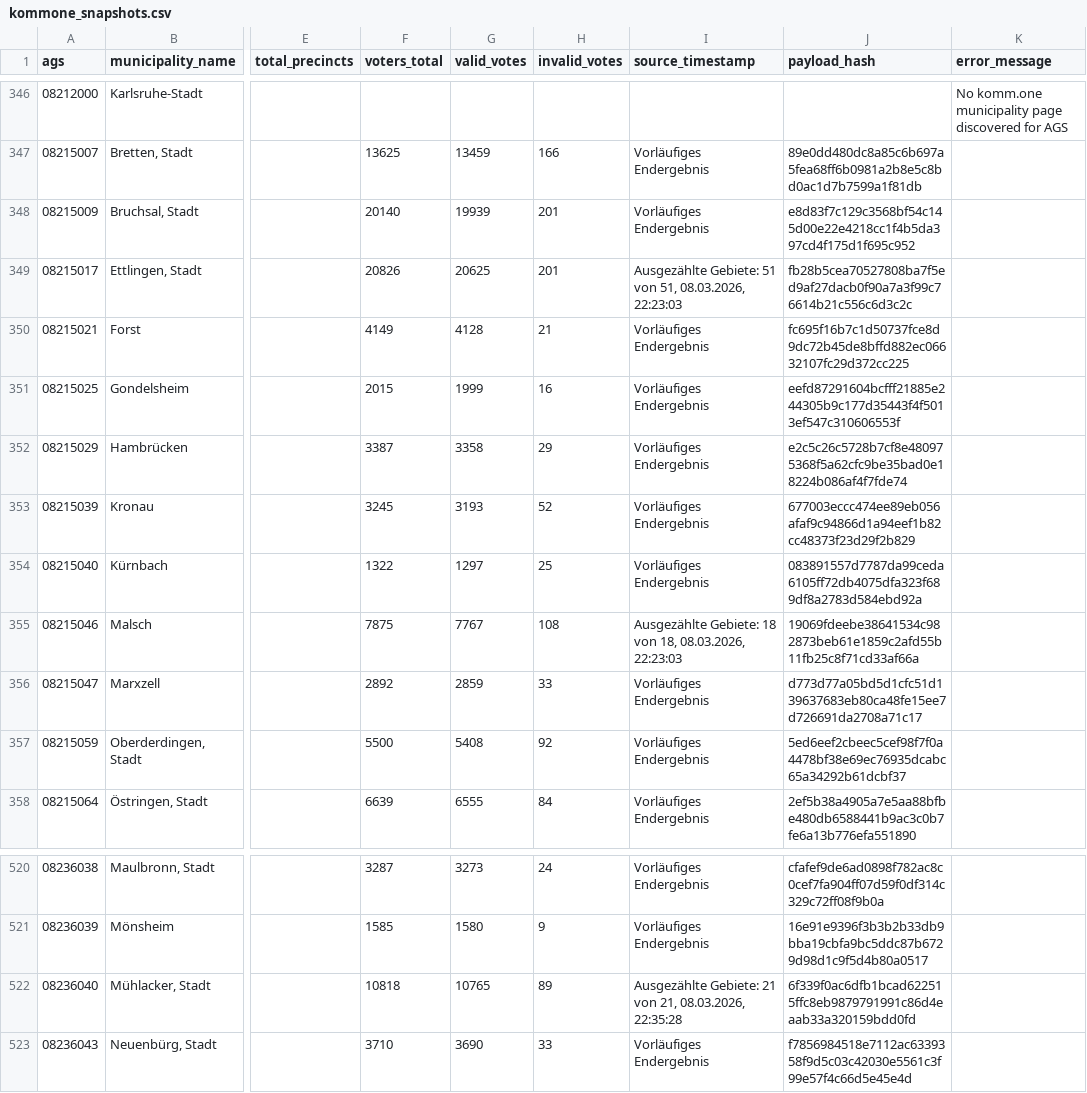
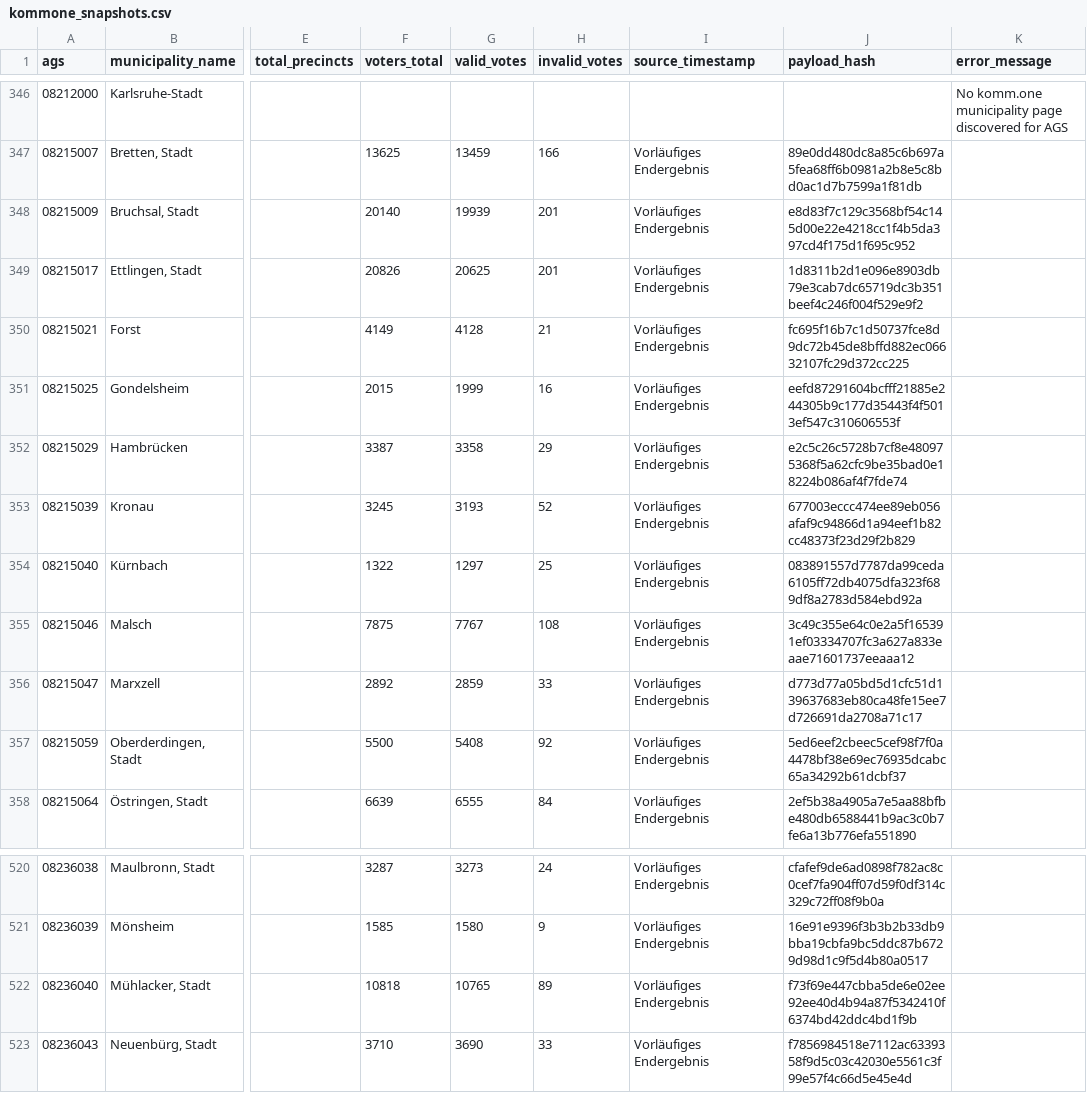
Before and after one commit to volzinnovation/ltw26-bw-wahlergebnis, a CSV file: data/2026-bw/latest/kommone_snapshots.csv, drawn as a sheet; only a part is shown, gaps mark what is left out; the diff names each change by its address in the sheet, - before the commit and + after, or states it on an @@ line.

```diff
--- a/data/2026-bw/latest/kommone_snapshots.csv
+++ b/data/2026-bw/latest/kommone_snapshots.csv
-I349 (source_timestamp): Ausgezählte Gebiete: 51 von 51, 08.03.2026, 22:23:03
+I349 (source_timestamp): Vorläufiges Endergebnis
-J349 (payload_hash): fb28b5cea70527808ba7f5ed9af27dacb0f90a7a3f99c76614b21c556c6d3c2c
+J349 (payload_hash): 1d8311b2d1e096e8903db79e3cab7dc65719dc3b351beef4c246f004f529e9f2
-I355 (source_timestamp): Ausgezählte Gebiete: 18 von 18, 08.03.2026, 22:23:03
+I355 (source_timestamp): Vorläufiges Endergebnis
-J355 (payload_hash): 19069fdeebe38641534c982873beb61e1859c2afd55b11fb25c8f71cd33af66a
+J355 (payload_hash): 3c49c355e64c0e2a5f165391ef03334707fc3a627a833eaae71601737eeaaa12
-I522 (source_timestamp): Ausgezählte Gebiete: 21 von 21, 08.03.2026, 22:35:28
+I522 (source_timestamp): Vorläufiges Endergebnis
-J522 (payload_hash): 6f339f0ac6dfb1bcad622515ffc8eb9879791991c86d4eaab33a320159bdd0fd
+J522 (payload_hash): f73f69e447cbba5de6e02ee92ee40d4b94a87f5342410f6374bd42ddc4bd1f9b
```
Also changed, not shown: data/2026-bw/latest/party_vote_type_summary.csv, data/2026-bw/metadata/wahlkreis-status.csv, 4 other files.
